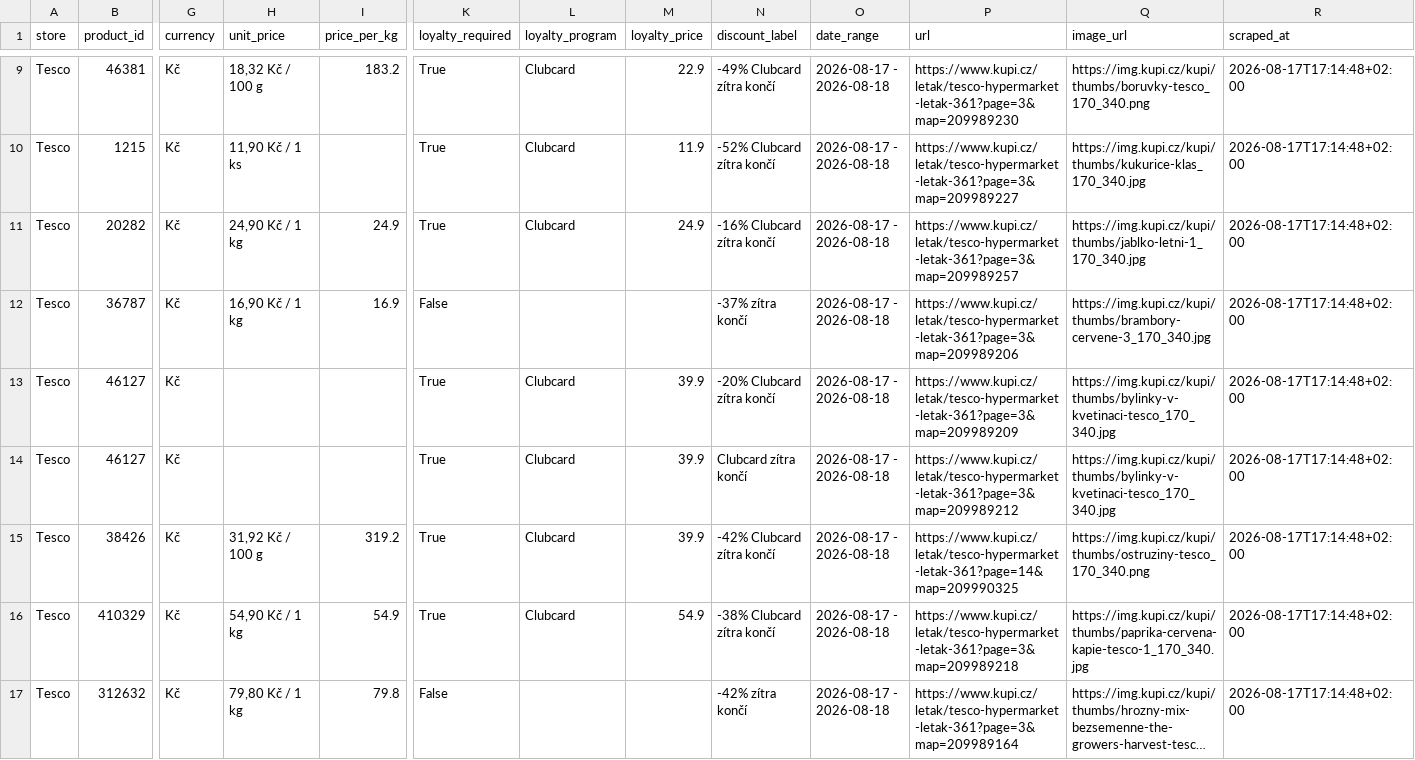
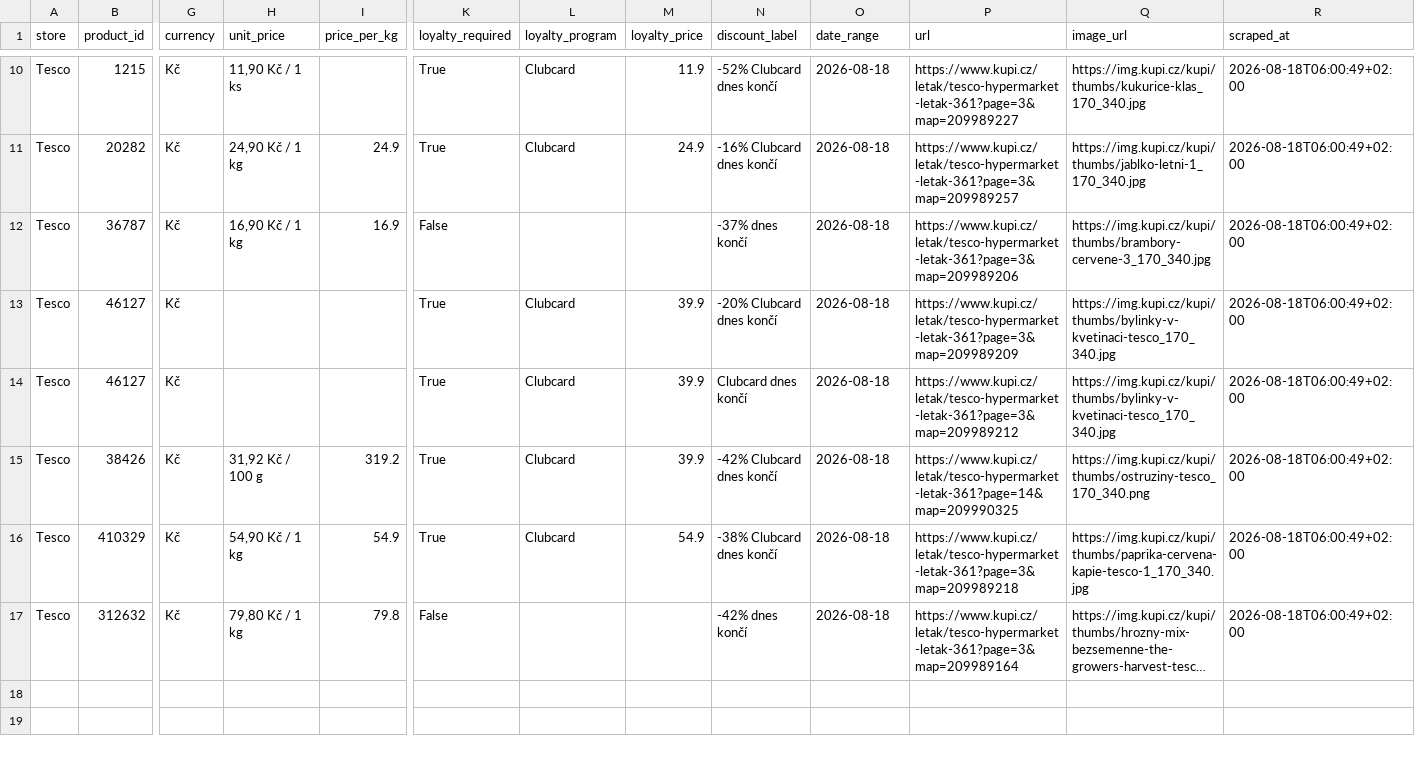
Before and after one commit to michaltomco/grocery-scraper, a CSV file: tesco.csv, drawn as a sheet; only a part is shown, gaps mark what is left out; long unchanged cells end in …; removed rows and columns are numbered as before the commit, all else as after; rows hold the shown columns only; the diff covers the shown part only; the diff names each change by its address in the sheet, - before the commit and + after, or states it on an @@ line.

```diff
--- a/tesco.csv
+++ b/tesco.csv
-row 9: Tesco | 46381 | Kč | 18,32 Kč / 100 g | 183.2 | True | Clubcard | 22.9 | -49% Clubcard zítra končí | 2026-08-17 - 2026-08-18 | https://www.kupi.cz/letak/tesco-hypermarket-letak-361?page=3&map=209989230 | https://img.kupi.cz/kupi/thumbs/boruvky-tesco_170_340.png | 2026-08-17T17:14:48+02:00
-N10 (discount_label): -52% Clubcard zítra končí
+N10 (discount_label): -52% Clubcard dnes končí
-O10:O17 (date_range): 2026-08-17 - 2026-08-18
+O10:O17 (date_range): 2026-08-18
-R10:R17 (scraped_at): 2026-08-17T17:14:48+02:00
+R10:R17 (scraped_at): 2026-08-18T06:00:49+02:00
-N11 (discount_label): -16% Clubcard zítra končí
+N11 (discount_label): -16% Clubcard dnes končí
-N12 (discount_label): -37% zítra končí
+N12 (discount_label): -37% dnes končí
-N13 (discount_label): -20% Clubcard zítra končí
+N13 (discount_label): -20% Clubcard dnes končí
-N14 (discount_label): Clubcard zítra končí
+N14 (discount_label): Clubcard dnes končí
-N15 (discount_label): -42% Clubcard zítra končí
+N15 (discount_label): -42% Clubcard dnes končí
-N16 (discount_label): -38% Clubcard zítra končí
+N16 (discount_label): -38% Clubcard dnes končí
-N17 (discount_label): -42% zítra končí
+N17 (discount_label): -42% dnes končí
```
Also changed, not shown: 1 added row and 21 edited cells elsewhere in this file, albert.csv, all_discounts.csv, 4 other files.
